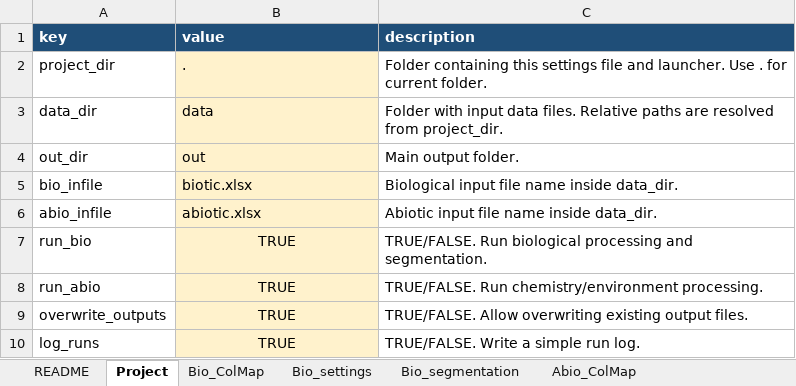
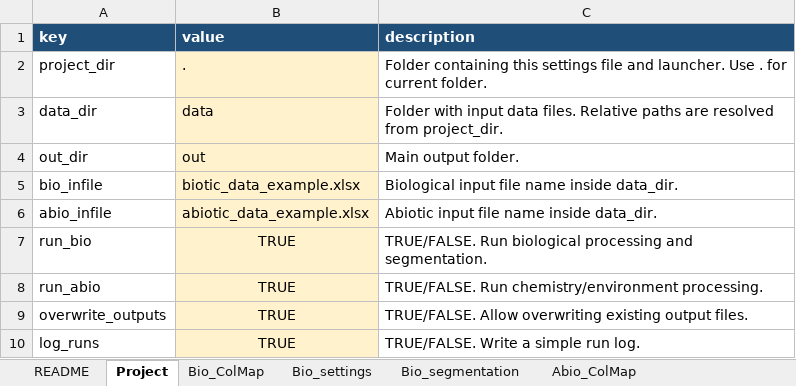
Before and after one commit to OAPoCfNRS/RoC-tool, an Excel workbook: settings_configuration.xlsx, sheet Project, drawn as a sheet; values as stored, in another font and other column widths than the file's, no borders; the diff names each change by its address in the sheet, - before the commit and + after, or states it on an @@ line.

Commit message:
Update step-by-step guide and settings workbook

```diff
--- a/settings_configuration.xlsx (sheet Project)
+++ b/settings_configuration.xlsx (sheet Project)
-B5 (value): biotic.xlsx
+B5 (value): biotic_data_example.xlsx
-B6 (value): abiotic.xlsx
+B6 (value): abiotic_data_example.xlsx
```
Also changed, not shown: 1 other file.
